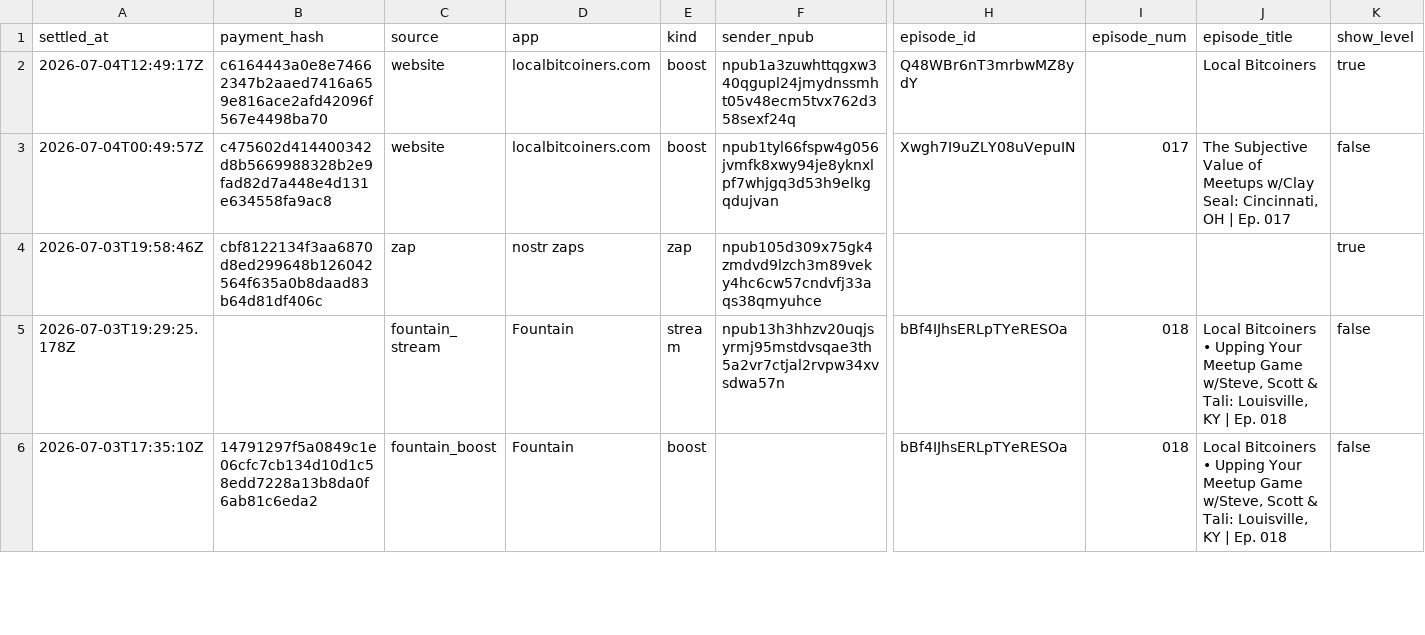
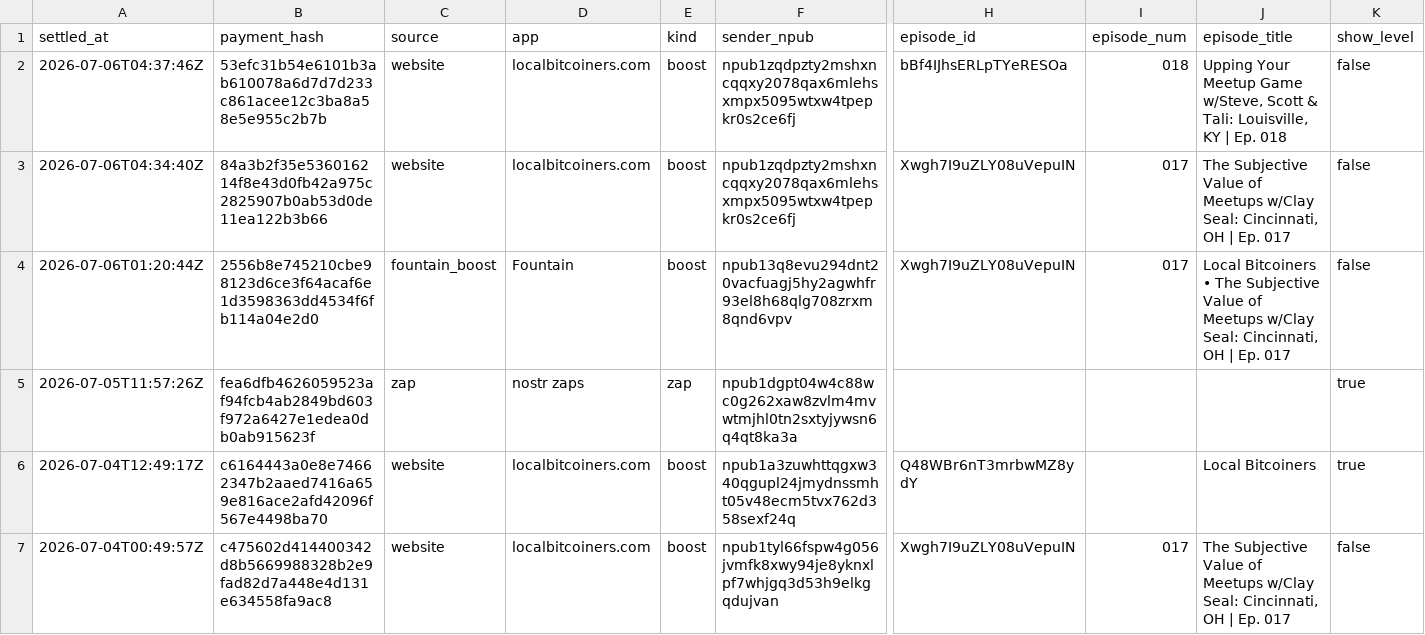
Before and after one commit to ReedBTC/localbitcoiners, a CSV file: data/sats.csv, drawn as a sheet; only a part is shown, gaps mark what is left out; the shorter side is filled out with more unchanged rows; rows hold the shown columns only; the diff names each change by its address in the sheet, - before the commit and + after, or states it on an @@ line.

```diff
--- a/data/sats.csv
+++ b/data/sats.csv
+row 2: 2026-07-06T04:37:46Z | 53efc31b54e6101b3ab610078a6d7d7d233c861acee12c3ba8a58e5e955c2b7b | website | localbitcoiners.com | boost | npub1zqdpzty2mshxncqqxy2078qax6mlehsxmpx5095wtxw4tpepkr0s2ce6fj | bBf4IJhsERLpTYeRESOa | 018 | Upping Your Meetup Game w/Steve, Scott & Tali: Louisville, KY | Ep. 018 | false
+row 3: 2026-07-06T04:34:40Z | 84a3b2f35e536016214f8e43d0fb42a975c2825907b0ab53d0de11ea122b3b66 | website | localbitcoiners.com | boost | npub1zqdpzty2mshxncqqxy2078qax6mlehsxmpx5095wtxw4tpepkr0s2ce6fj | Xwgh7I9uZLY08uVepuIN | 017 | The Subjective Value of Meetups w/Clay Seal: Cincinnati, OH | Ep. 017 | false
+row 4: 2026-07-06T01:20:44Z | 2556b8e745210cbe98123d6ce3f64acaf6e1d3598363dd4534f6fb114a04e2d0 | fountain_boost | Fountain | boost | npub13q8evu294dnt20vacfuagj5hy2agwhfr93el8h68qlg708zrxm8qnd6vpv | Xwgh7I9uZLY08uVepuIN | 017 | Local Bitcoiners • The Subjective Value of Meetups w/Clay Seal: Cincinnati, OH | Ep. 017 | false
+row 5: 2026-07-05T11:57:26Z | fea6dfb4626059523af94fcb4ab2849bd603f972a6427e1edea0db0ab915623f | zap | nostr zaps | zap | npub1dgpt04w4c88wc0g262xaw8zvlm4mvwtmjhl0tn2sxtyjywsn6q4qt8ka3a |  |  |  | true
```
Also changed, not shown: data/fountain-api.csv, data/zaps.csv, 3 other files.
